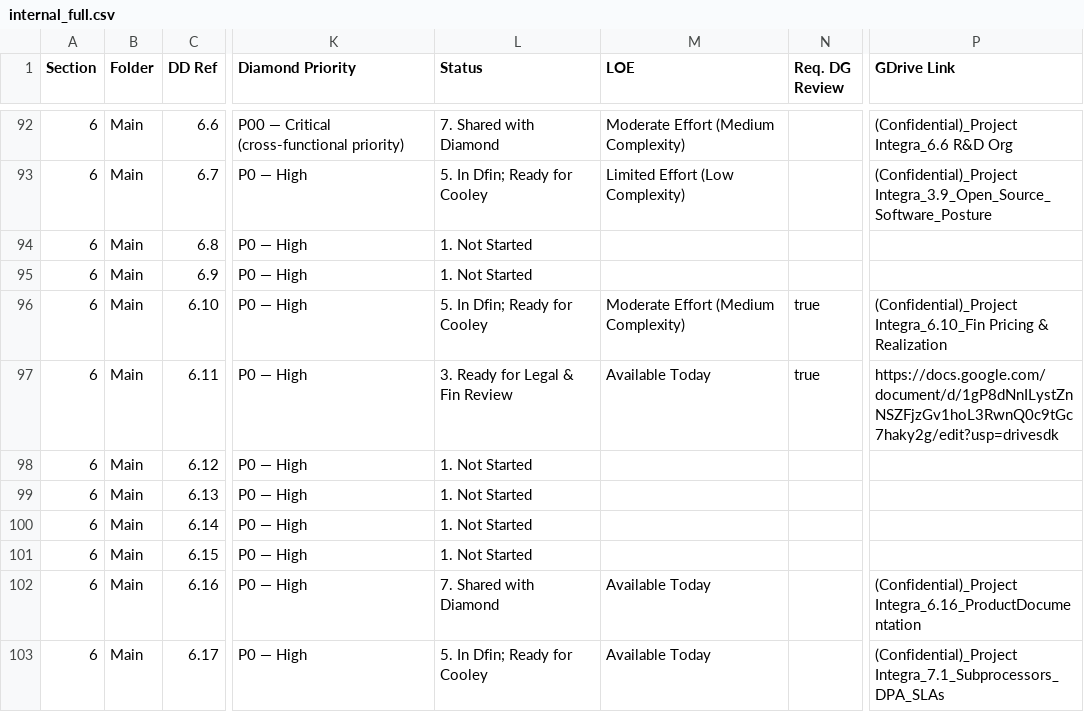
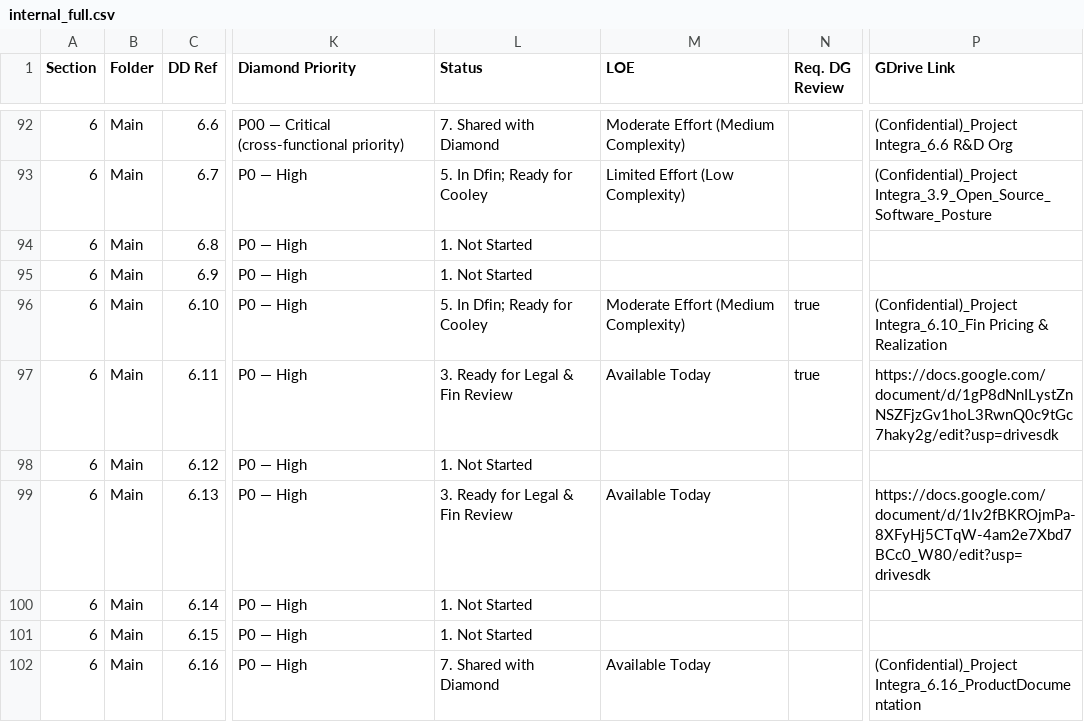
Before and after one commit to tbettles-code/integra-dd-data, a CSV file: data/internal_full.csv, drawn as a sheet; only a part is shown, gaps mark what is left out; the shorter side is filled out with more unchanged rows; the diff names each change by its address in the sheet, - before the commit and + after, or states it on an @@ line.

Commit message:
Update DD external view — 2026-05-07T16:03:03.975Z

```diff
--- a/data/internal_full.csv
+++ b/data/internal_full.csv
-L99 (Status): 1. Not Started
+L99 (Status): 3. Ready for Legal & Fin Review
-M99 (LOE): (empty)
+M99 (LOE): Available Today
-P99 (GDrive Link): (empty)
+P99 (GDrive Link): https://docs.google.com/document/d/1Iv2fBKROjmPa-8XFyHj5CTqW-4am2e7Xbd7BCc0_W80/edit?usp=drivesdk
```
